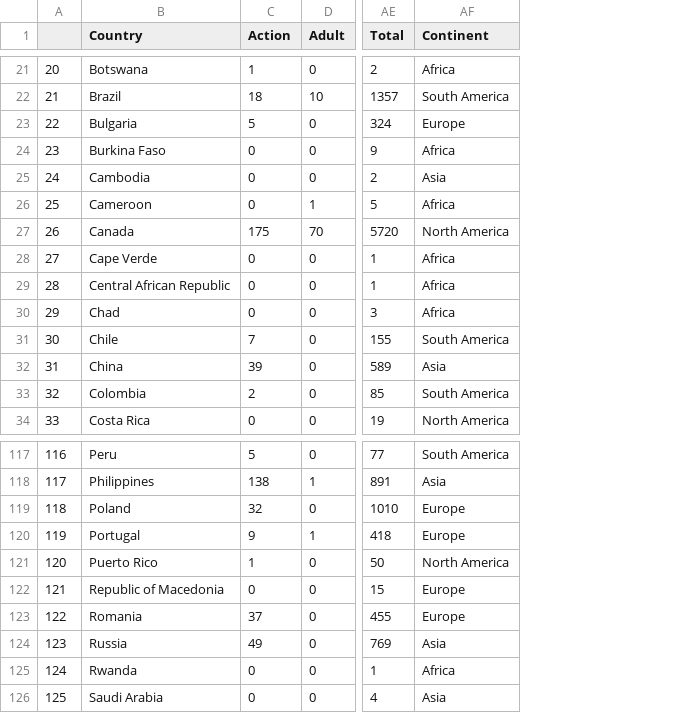
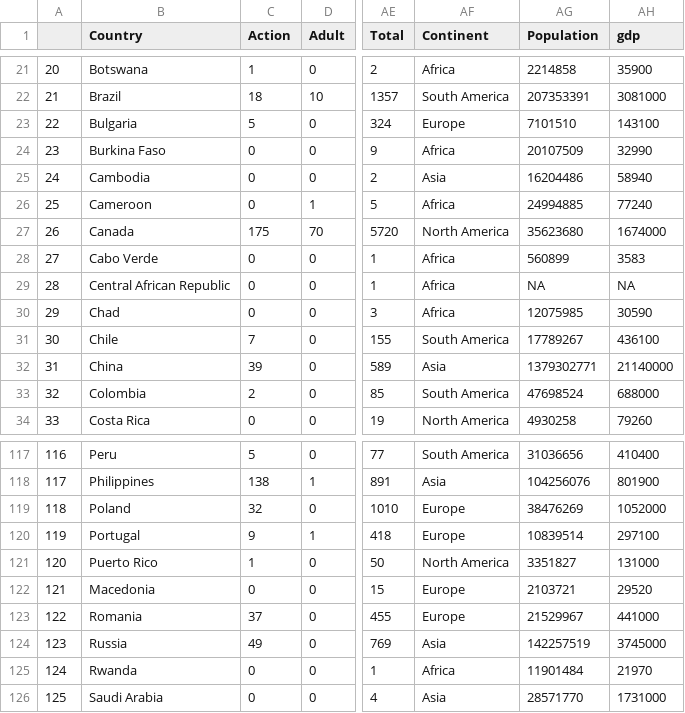
Before and after one commit to Jhumbl/movieShiny, a CSV file: cleanData.csv, drawn as a sheet; only a part is shown, gaps mark what is left out; the diff covers the shown part only; the diff names each change by its address in the sheet, - before the commit and + after, or states it on an @@ line.

```diff
--- a/cleanData.csv
+++ b/cleanData.csv
+column AG (Population), rows 21-34: 2214858 | 207353391 | 7101510 | 20107509 | 16204486 | 24994885 | 35623680 | 560899 | NA | 12075985 | 17789267 | 1379302771 | 47698524 | 4930258; rows 117-126: 31036656 | 104256076 | 38476269 | 10839514 | 3351827 | 2103721 | 21529967 | 142257519 | 11901484 | 28571770
+column AH (gdp), rows 21-34: 35900 | 3081000 | 143100 | 32990 | 58940 | 77240 | 1674000 | 3583 | NA | 30590 | 436100 | 21140000 | 688000 | 79260; rows 117-126: 410400 | 801900 | 1052000 | 297100 | 131000 | 29520 | 441000 | 3745000 | 21970 | 1731000
-B28 (Country): Cape Verde
+B28 (Country): Cabo Verde
-B122 (Country): Republic of Macedonia
+B122 (Country): Macedonia
```
Also changed, not shown: 6 edited cells elsewhere in this file, 6 other files.
